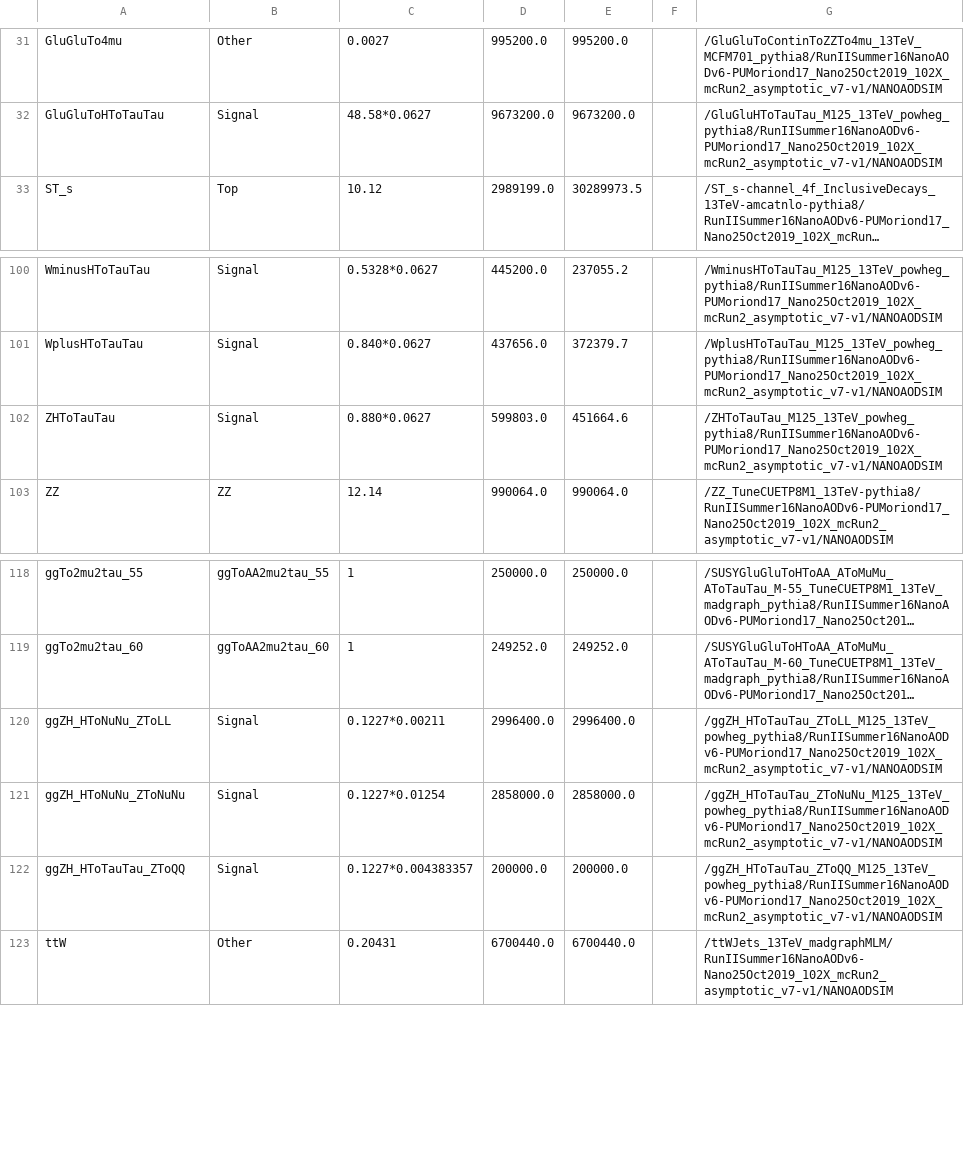
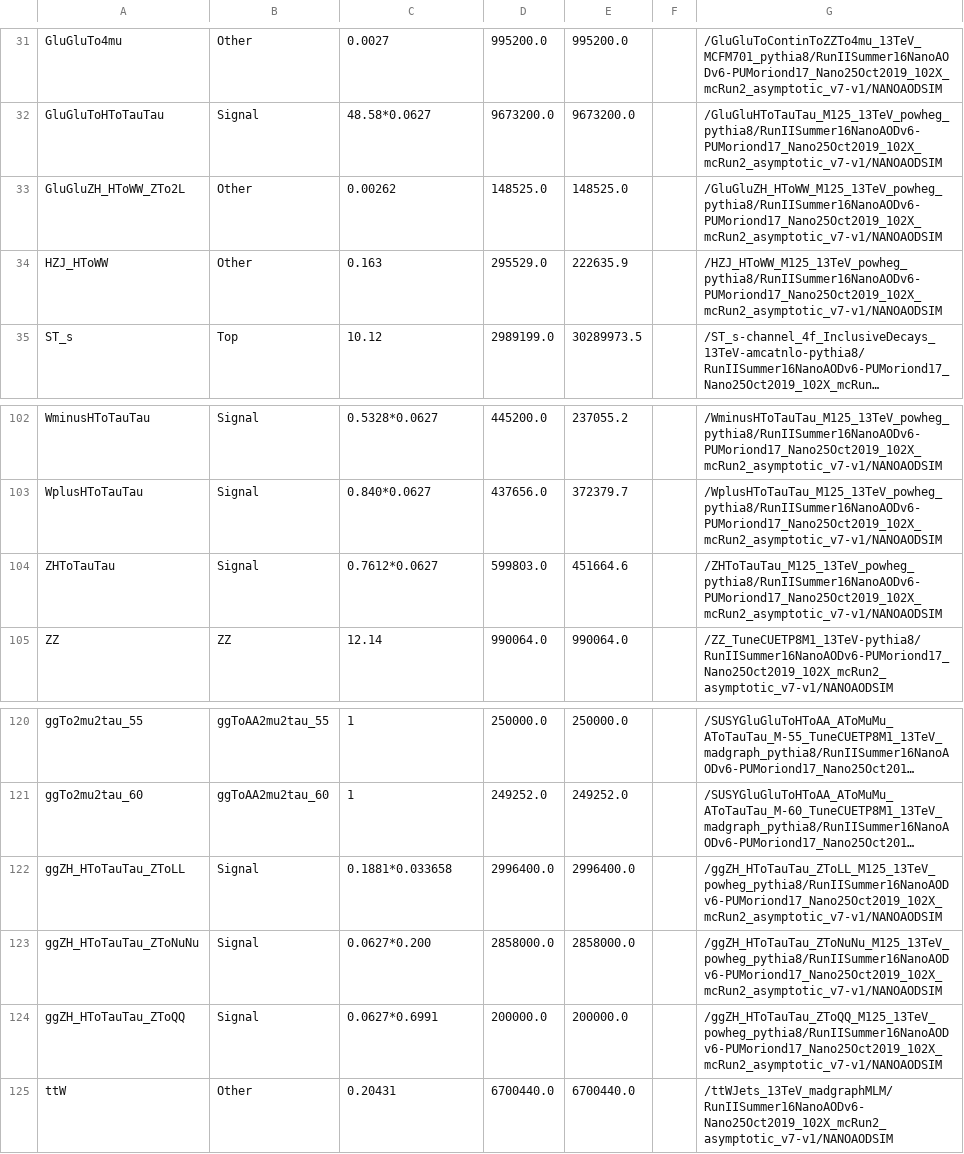
Before and after one commit to princeton-cms-run2/ZH_Run2, a CSV file: pileup/MCsamples_2016_v6.csv, drawn as a sheet; only a part is shown, gaps mark what is left out; long unchanged cells end in …; addresses are those after the commit; the diff names each change by its address in the sheet, - before the commit and + after, or states it on an @@ line.

```diff
--- a/pileup/MCsamples_2016_v6.csv
+++ b/pileup/MCsamples_2016_v6.csv
+row 33: GluGluZH_HToWW_ZTo2L | Other | 0.00262 | 148525.0 | 148525.0 |  | /GluGluZH_HToWW_M125_13TeV_powheg_pythia8/RunIISummer16NanoAODv6-PUMoriond17_Nano25Oct2019_102X_mcRun2_asymptotic_v7-v1/NANOAODSIM
+row 34: HZJ_HToWW | Other | 0.163 | 295529.0 | 222635.9 |  | /HZJ_HToWW_M125_13TeV_powheg_pythia8/RunIISummer16NanoAODv6-PUMoriond17_Nano25Oct2019_102X_mcRun2_asymptotic_v7-v1/NANOAODSIM
-C104: 0.880*0.0627
+C104: 0.7612*0.0627
-A122: ggZH_HToNuNu_ZToLL
+A122: ggZH_HToTauTau_ZToLL
-C122: 0.1227*0.00211
+C122: 0.1881*0.033658
-A123: ggZH_HToNuNu_ZToNuNu
+A123: ggZH_HToTauTau_ZToNuNu
-C123: 0.1227*0.01254
+C123: 0.0627*0.200
-C124: 0.1227*0.004383357
+C124: 0.0627*0.6991
```
Also changed, not shown: pileup/MCsamples_2017_v6.csv, pileup/MCsamples_2018_v6.csv, 3 other files.
